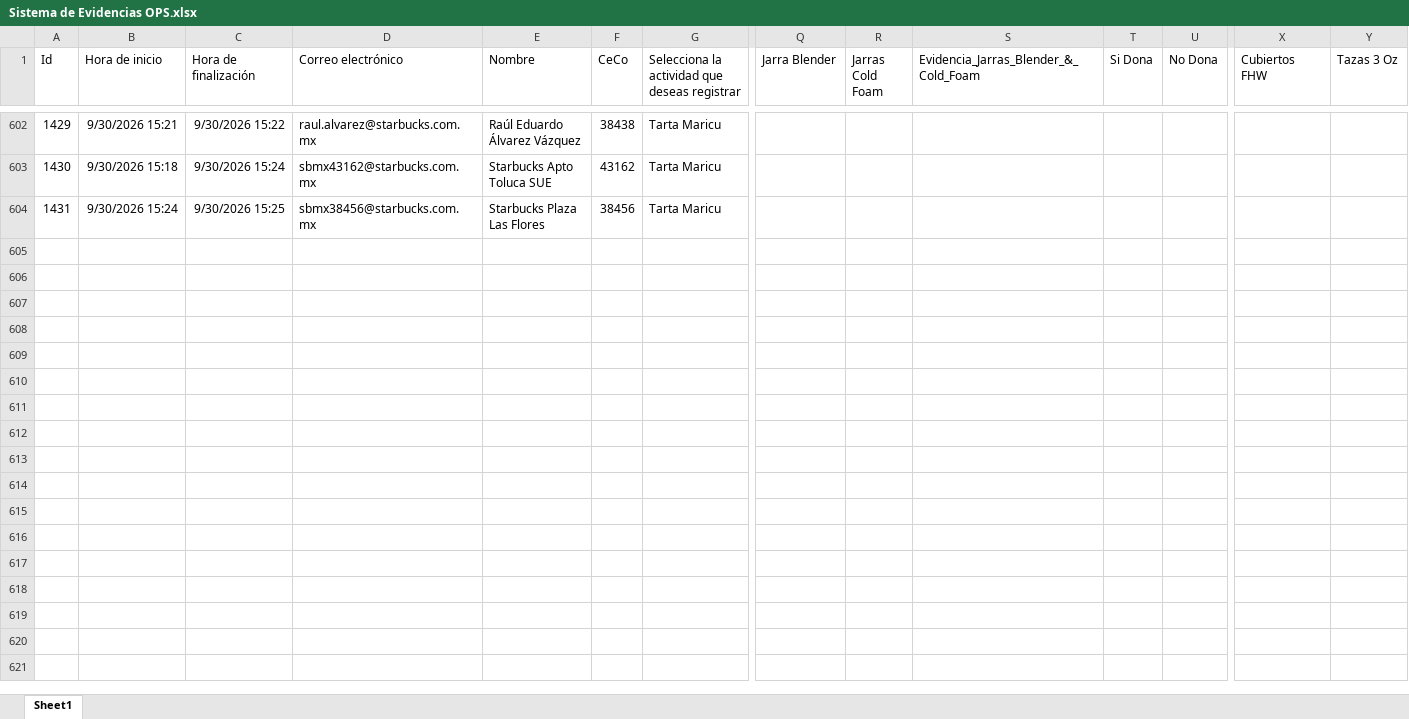
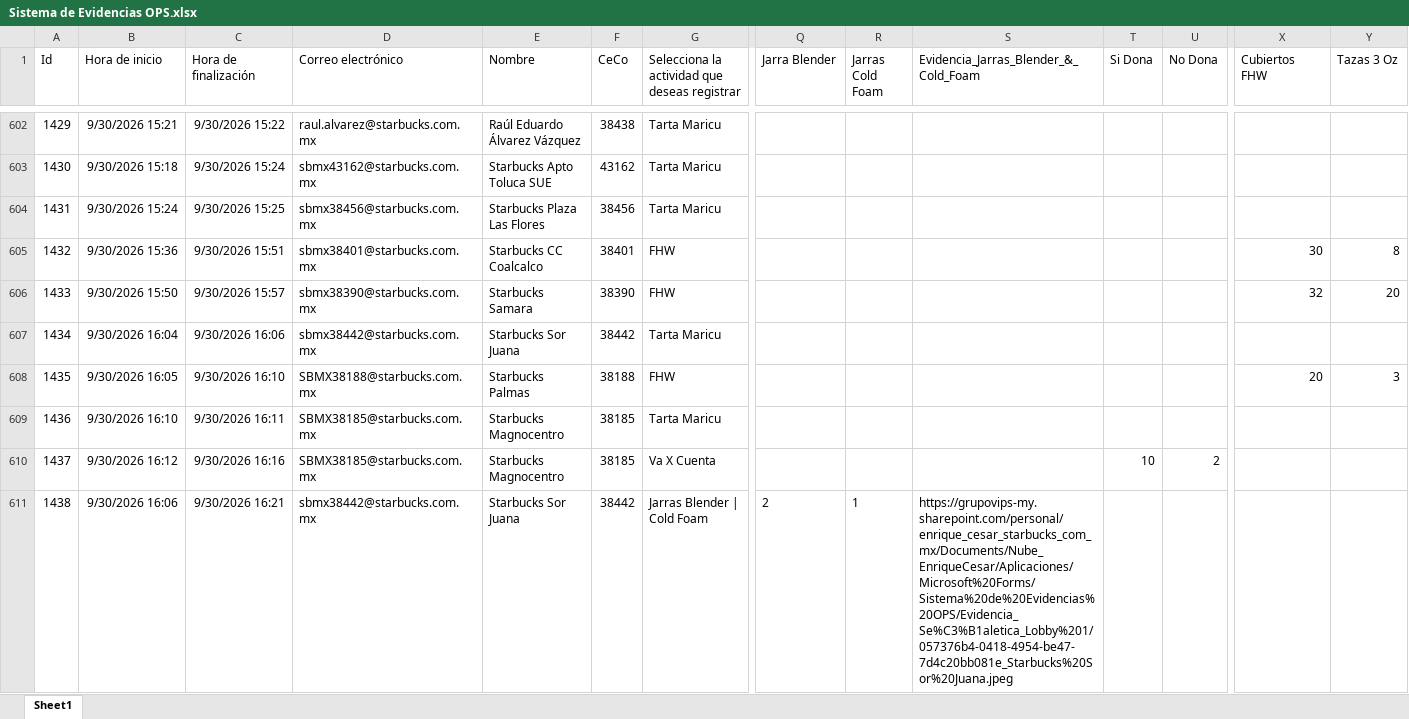
Before and after one commit to sbx-mex/Sistemas_Evidencias_Ops, an Excel workbook: cms/Sistema de Evidencias OPS.xlsx, sheet Sheet1, drawn as a sheet; only a part is shown, gaps mark what is left out; values as stored, in another font and other column widths than the file's, no borders; table styles not drawn; rows hold the shown columns only; the diff covers the shown part only; the diff names each change by its address in the sheet, - before the commit and + after, or states it on an @@ line.

Commit message:
Add files via upload

```diff
--- a/cms/Sistema de Evidencias OPS.xlsx (sheet Sheet1)
+++ b/cms/Sistema de Evidencias OPS.xlsx (sheet Sheet1)
+row 605: 1432 | 9/30/2026 15:36 | 9/30/2026 15:51 | sbmx38401@starbucks.com.mx | Starbucks CC Coalcalco | 38401 | FHW |  |  |  |  |  | 30 | 8
+row 606: 1433 | 9/30/2026 15:50 | 9/30/2026 15:57 | sbmx38390@starbucks.com.mx | Starbucks Samara | 38390 | FHW |  |  |  |  |  | 32 | 20
+row 607: 1434 | 9/30/2026 16:04 | 9/30/2026 16:06 | sbmx38442@starbucks.com.mx | Starbucks Sor Juana | 38442 | Tarta Maricu
+row 608: 1435 | 9/30/2026 16:05 | 9/30/2026 16:10 | SBMX38188@starbucks.com.mx | Starbucks Palmas | 38188 | FHW |  |  |  |  |  | 20 | 3
+row 609: 1436 | 9/30/2026 16:10 | 9/30/2026 16:11 | SBMX38185@starbucks.com.mx | Starbucks Magnocentro | 38185 | Tarta Maricu
+row 610: 1437 | 9/30/2026 16:12 | 9/30/2026 16:16 | SBMX38185@starbucks.com.mx | Starbucks Magnocentro | 38185 | Va X Cuenta |  |  |  | 10 | 2
+row 611: 1438 | 9/30/2026 16:06 | 9/30/2026 16:21 | sbmx38442@starbucks.com.mx | Starbucks Sor Juana | 38442 | Jarras Blender | Cold Foam | 2 | 1 | https://grupovips-my.sharepoint.com/personal/enrique_cesar_starbucks_com_mx/Documents/Nube_EnriqueCesar/Aplicaciones/Microsoft%20Forms/Sistema%20de%20Evidencias%20OPS/Evidencia_Se%C3%B1aletica_Lobby%201/057376b4-0418-4954-be47-7d4c20bb081e_Starbucks%20Sor%20Juana.jpeg
```
Also changed, not shown: 18 added rows elsewhere in this sheet.
